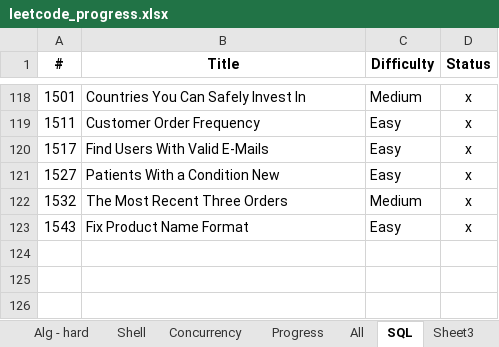
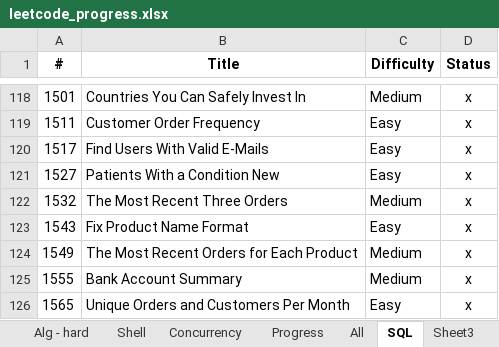
Before and after one commit to vwang0/Leetcode_Solutions, an Excel workbook: leetcode_progress.xlsx, sheet SQL, drawn as a sheet; only a part is shown, gaps mark what is left out; values as stored, in another font and other column widths than the file's, no borders; the diff names each change by its address in the sheet, - before the commit and + after, or states it on an @@ line.

```diff
--- a/leetcode_progress.xlsx (sheet SQL)
+++ b/leetcode_progress.xlsx (sheet SQL)
+row 124: 1549 | The Most Recent Orders for Each Product | Medium | x
+row 125: 1555 | Bank Account Summary | Medium | x
+row 126: 1565 | Unique Orders and Customers Per Month | Easy | x
```
Also changed, not shown: sheet SQL_old, sheet Progress, other sheet tabs, 3 other files.
